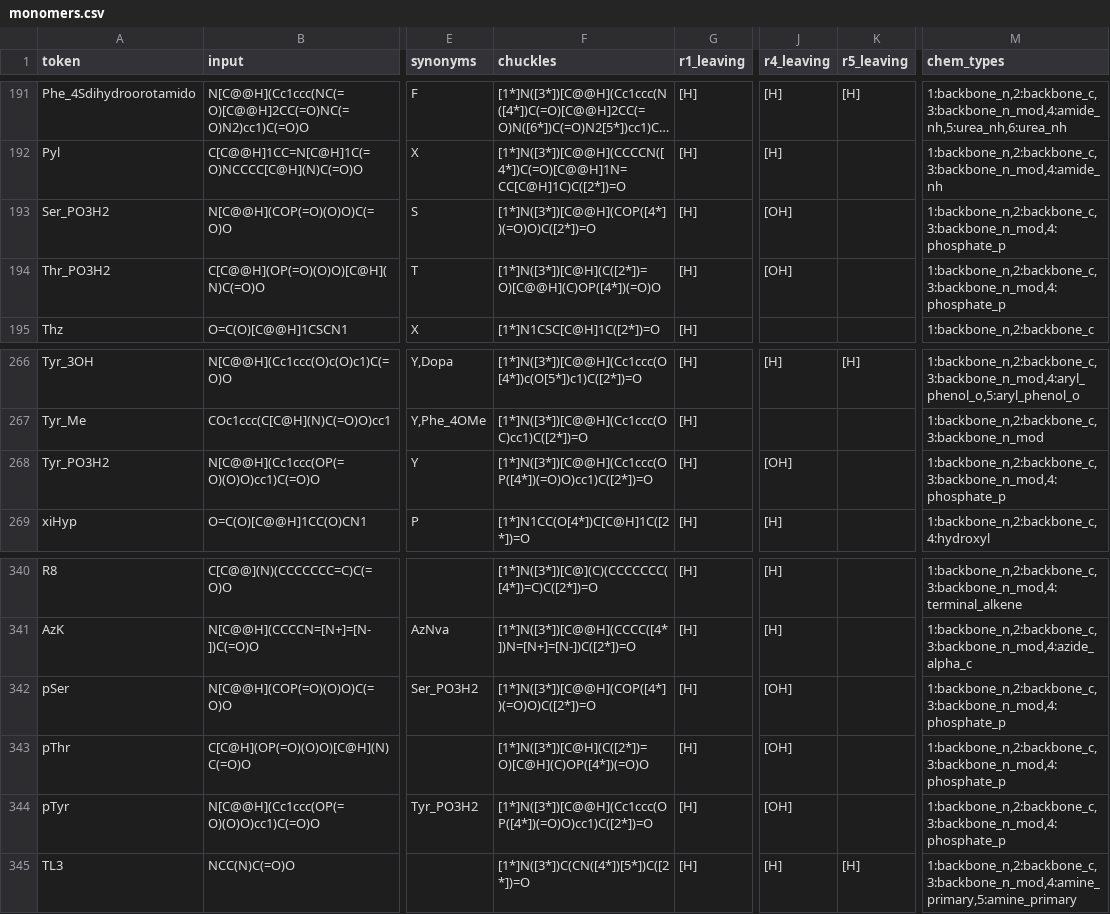
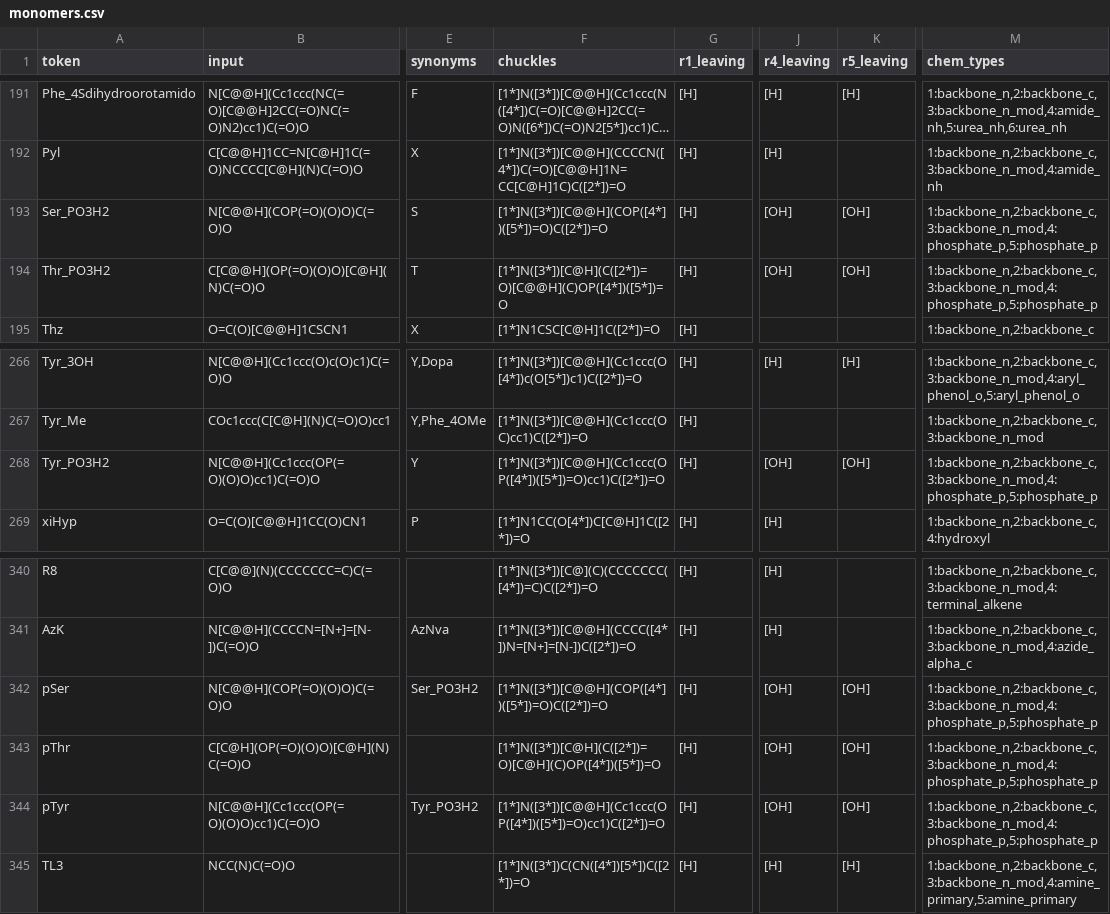
Before and after one commit to anagnorisis2peripeteia/cabiln, a CSV file: src/pyPept/data/monomers.csv, drawn as a sheet; only a part is shown, gaps mark what is left out; long unchanged cells end in …; the diff names each change by its address in the sheet, - before the commit and + after, or states it on an @@ line.

Commit message:
Detect remaining phosphate capacity without renumbering existing ports
Expose each neutral phosphate OH, including the final one, while retaining ester substituents and anionic oxygen. Keep authored equivalent ports ahead of newly detected capacity. Update six bundled phosphates and wait for validation before asserting keyboard tab order.

```diff
--- a/src/pyPept/data/monomers.csv
+++ b/src/pyPept/data/monomers.csv
-F193 (chuckles): [1*]N([3*])[C@@H](COP([4*])(=O)O)C([2*])=O
+F193 (chuckles): [1*]N([3*])[C@@H](COP([4*])([5*])=O)C([2*])=O
-K193:K194 (r5_leaving): (empty)
+K193:K194 (r5_leaving): [OH]
-M193:M194 (chem_types): 1:backbone_n,2:backbone_c,3:backbone_n_mod,4:phosphate_p
+M193:M194 (chem_types): 1:backbone_n,2:backbone_c,3:backbone_n_mod,4:phosphate_p,5:phosphate_p
-F194 (chuckles): [1*]N([3*])[C@H](C([2*])=O)[C@@H](C)OP([4*])(=O)O
+F194 (chuckles): [1*]N([3*])[C@H](C([2*])=O)[C@@H](C)OP([4*])([5*])=O
-F268 (chuckles): [1*]N([3*])[C@@H](Cc1ccc(OP([4*])(=O)O)cc1)C([2*])=O
+F268 (chuckles): [1*]N([3*])[C@@H](Cc1ccc(OP([4*])([5*])=O)cc1)C([2*])=O
-K268 (r5_leaving): (empty)
+K268 (r5_leaving): [OH]
-M268 (chem_types): 1:backbone_n,2:backbone_c,3:backbone_n_mod,4:phosphate_p
+M268 (chem_types): 1:backbone_n,2:backbone_c,3:backbone_n_mod,4:phosphate_p,5:phosphate_p
-F342 (chuckles): [1*]N([3*])[C@@H](COP([4*])(=O)O)C([2*])=O
+F342 (chuckles): [1*]N([3*])[C@@H](COP([4*])([5*])=O)C([2*])=O
-K342:K344 (r5_leaving): (empty)
+K342:K344 (r5_leaving): [OH]
-M342:M344 (chem_types): 1:backbone_n,2:backbone_c,3:backbone_n_mod,4:phosphate_p
+M342:M344 (chem_types): 1:backbone_n,2:backbone_c,3:backbone_n_mod,4:phosphate_p,5:phosphate_p
-F343 (chuckles): [1*]N([3*])[C@H](C([2*])=O)[C@H](C)OP([4*])(=O)O
+F343 (chuckles): [1*]N([3*])[C@H](C([2*])=O)[C@H](C)OP([4*])([5*])=O
-F344 (chuckles): [1*]N([3*])[C@@H](Cc1ccc(OP([4*])(=O)O)cc1)C([2*])=O
+F344 (chuckles): [1*]N([3*])[C@@H](Cc1ccc(OP([4*])([5*])=O)cc1)C([2*])=O
```
Also changed, not shown: 10 other files.
